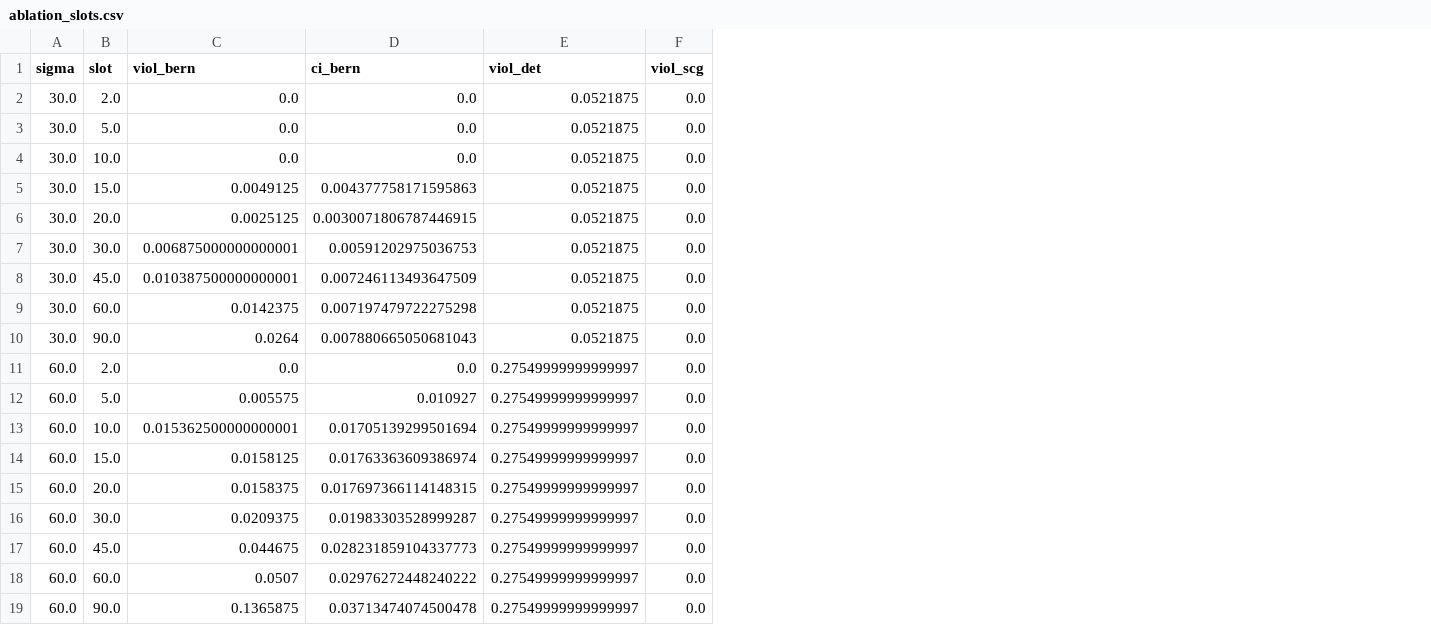
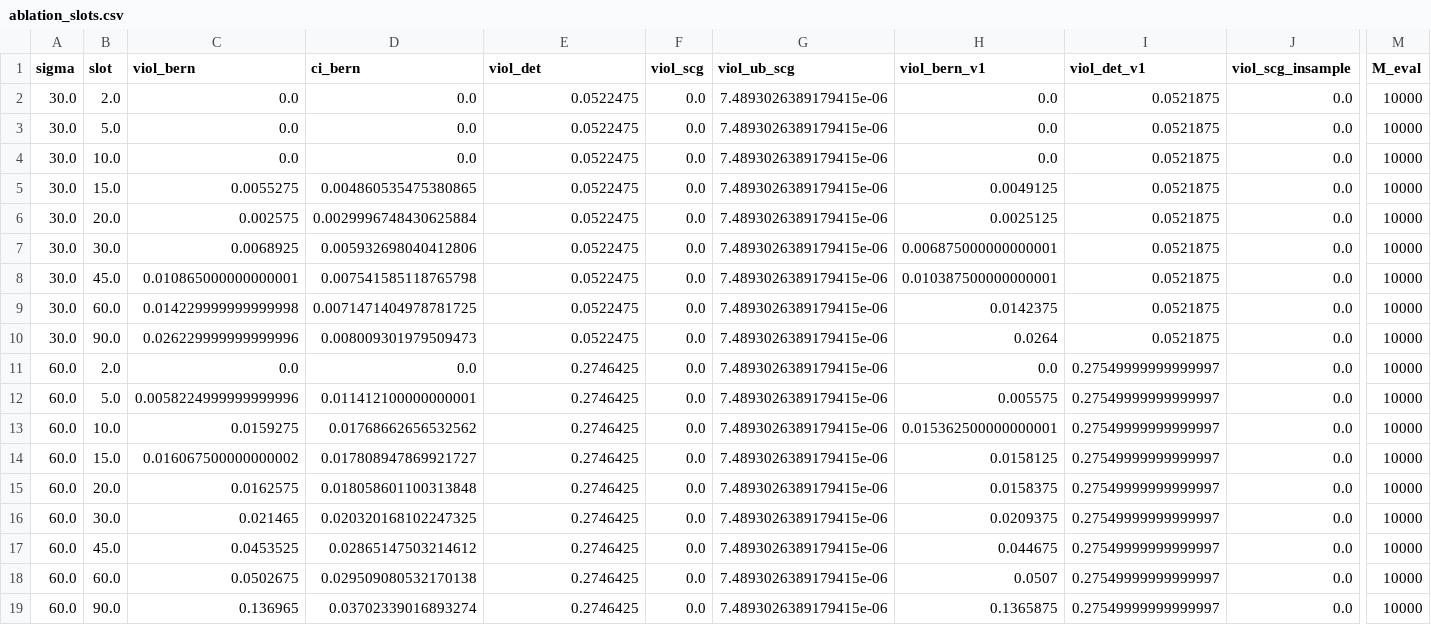
Before and after one commit to juanfraire/scgraph, a CSV file: results/reference/ablation_slots.csv, drawn as a sheet; only a part is shown, gaps mark what is left out; the diff names each change by its address in the sheet, - before the commit and + after, or states it on an @@ line.

```diff
--- a/results/reference/ablation_slots.csv
+++ b/results/reference/ablation_slots.csv
+column G (viol_ub_scg), rows 2-19: all 7.4893026389179415e-06
+column H (viol_bern_v1), rows 2-19: 0.0 | 0.0 | 0.0 | 0.0049125 | 0.0025125 | 0.006875000000000001 | 0.010387500000000001 | 0.0142375 | 0.0264 | 0.0 | 0.005575 | 0.015362500000000001 | 0.0158125 | 0.0158375 | 0.0209375 | 0.044675 | 0.0507 | 0.1365875
+column I (viol_det_v1), rows 2-19: 0.0521875 | 0.0521875 | 0.0521875 | 0.0521875 | 0.0521875 | 0.0521875 | 0.0521875 | 0.0521875 | 0.0521875 | 0.27549999999999997 | 0.27549999999999997 | 0.27549999999999997 | 0.27549999999999997 | 0.27549999999999997 | 0.27549999999999997 | 0.27549999999999997 | 0.27549999999999997 | 0.27549999999999997
+column J (viol_scg_insample), rows 2-19: all 0.0
+column M (M_eval), rows 2-19: all 10000
-E2:E10 (viol_det): 0.0521875
+E2:E10 (viol_det): 0.0522475
-C5 (viol_bern): 0.0049125
+C5 (viol_bern): 0.0055275
-D5 (ci_bern): 0.004377758171595863
+D5 (ci_bern): 0.004860535475380865
-C6 (viol_bern): 0.0025125
+C6 (viol_bern): 0.002575
-D6 (ci_bern): 0.0030071806787446915
+D6 (ci_bern): 0.0029996748430625884
-C7 (viol_bern): 0.006875000000000001
+C7 (viol_bern): 0.0068925
-D7 (ci_bern): 0.00591202975036753
+D7 (ci_bern): 0.005932698040412806
-C8 (viol_bern): 0.010387500000000001
+C8 (viol_bern): 0.010865000000000001
-D8 (ci_bern): 0.007246113493647509
+D8 (ci_bern): 0.007541585118765798
-C9 (viol_bern): 0.0142375
+C9 (viol_bern): 0.014229999999999998
-D9 (ci_bern): 0.007197479722275298
+D9 (ci_bern): 0.0071471404978781725
-C10 (viol_bern): 0.0264
+C10 (viol_bern): 0.026229999999999996
-D10 (ci_bern): 0.007880665050681043
+D10 (ci_bern): 0.008009301979509473
-E11:E19 (viol_det): 0.27549999999999997
+E11:E19 (viol_det): 0.2746425
-C12 (viol_bern): 0.005575
+C12 (viol_bern): 0.0058224999999999996
-D12 (ci_bern): 0.010927
+D12 (ci_bern): 0.011412100000000001
-C13 (viol_bern): 0.015362500000000001
+C13 (viol_bern): 0.0159275
-D13 (ci_bern): 0.01705139299501694
+D13 (ci_bern): 0.01768662656532562
-C14 (viol_bern): 0.0158125
+C14 (viol_bern): 0.016067500000000002
-D14 (ci_bern): 0.01763363609386974
+D14 (ci_bern): 0.017808947869921727
-C15 (viol_bern): 0.0158375
+C15 (viol_bern): 0.0162575
-D15 (ci_bern): 0.017697366114148315
+D15 (ci_bern): 0.018058601100313848
-C16 (viol_bern): 0.0209375
+C16 (viol_bern): 0.021465
-D16 (ci_bern): 0.01983303528999287
+D16 (ci_bern): 0.020320168102247325
-C17 (viol_bern): 0.044675
+C17 (viol_bern): 0.0453525
-D17 (ci_bern): 0.028231859104337773
+D17 (ci_bern): 0.02865147503214612
-C18 (viol_bern): 0.0507
+C18 (viol_bern): 0.0502675
-D18 (ci_bern): 0.02976272448240222
+D18 (ci_bern): 0.029509080532170138
-C19 (viol_bern): 0.1365875
+C19 (viol_bern): 0.136965
-D19 (ci_bern): 0.03713474074500478
+D19 (ci_bern): 0.03702339016893274
```
Also changed, not shown: results/reference/eps.csv, results/reference/uc1.csv, 1 other file.
